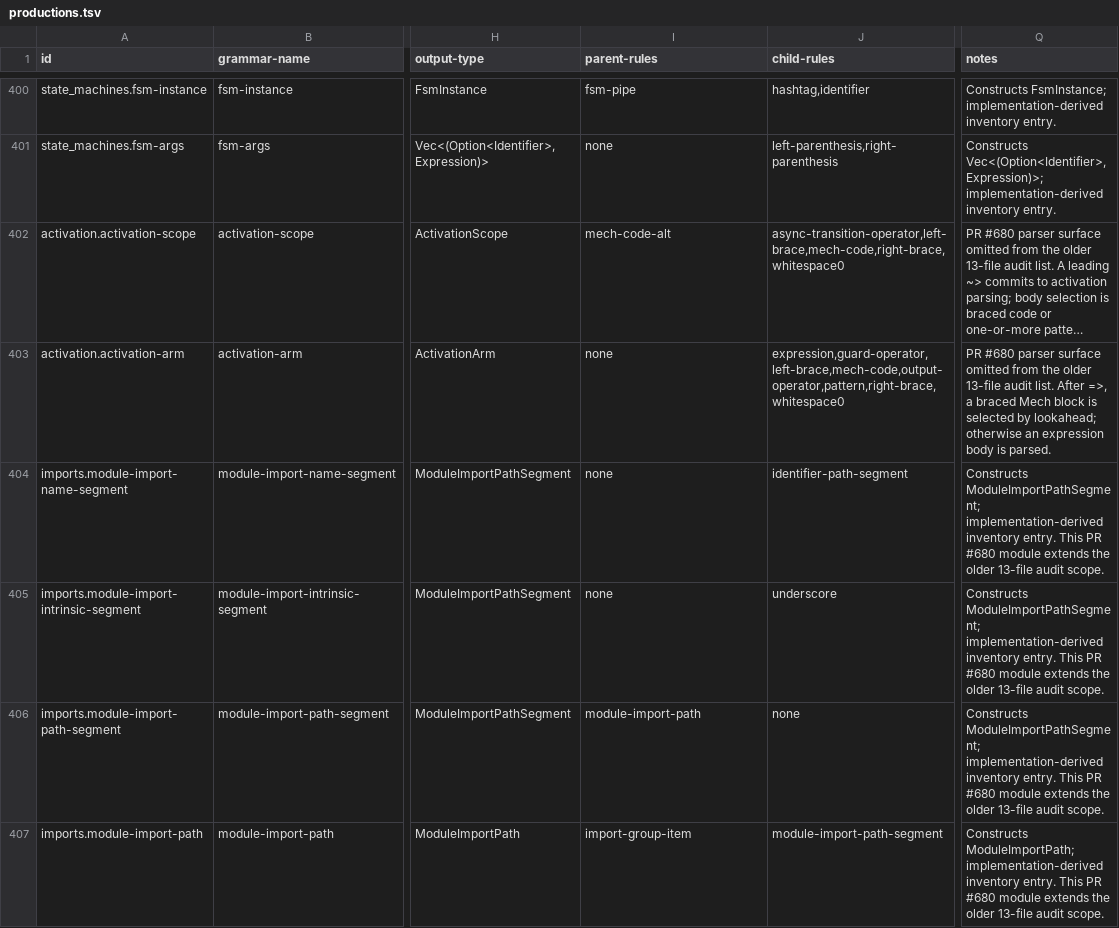
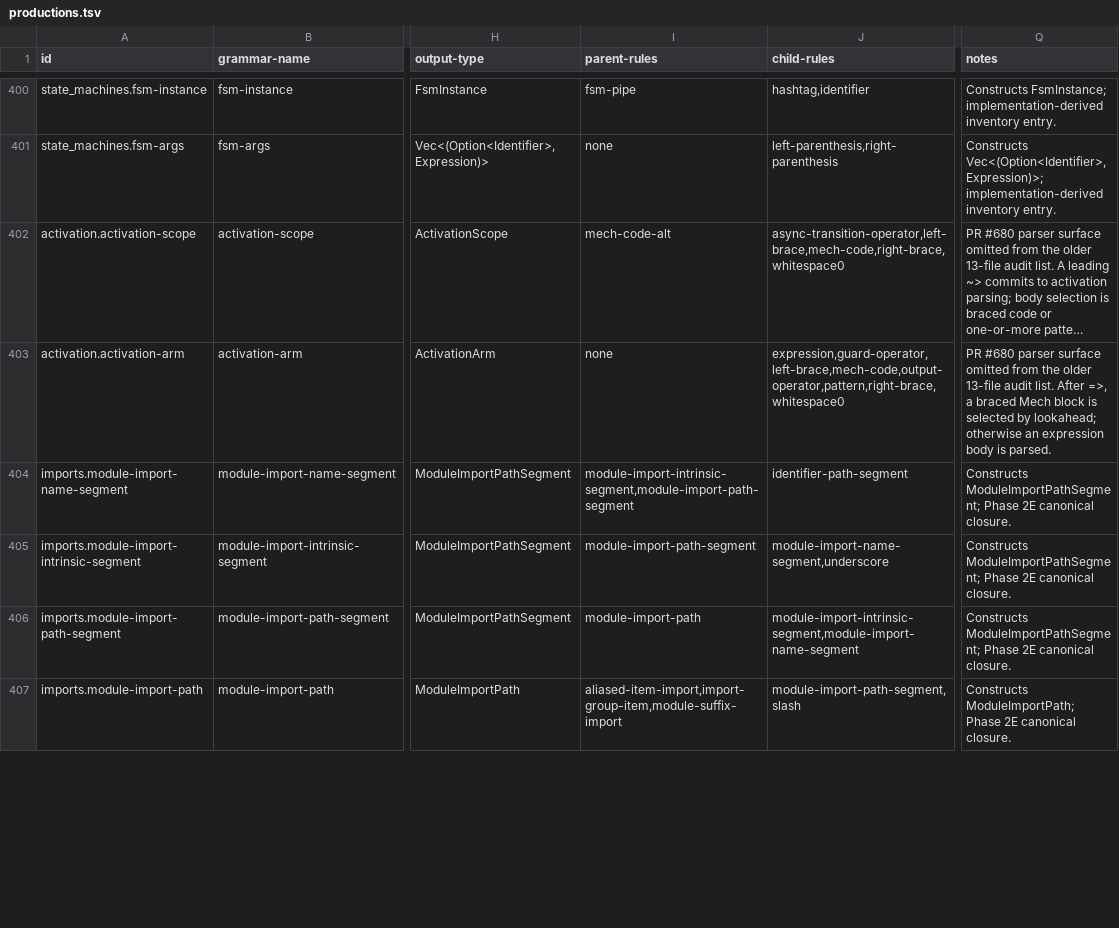
Before and after one commit to mech-lang/mech, a TSV file: docs/design/grammar-audit/productions.tsv, drawn as a sheet; only a part is shown, gaps mark what is left out; long unchanged cells end in …; the diff covers the shown part only; the diff names each change by its address in the sheet, - before the commit and + after, or states it on an @@ line.

```diff
--- a/docs/design/grammar-audit/productions.tsv
+++ b/docs/design/grammar-audit/productions.tsv
-I404 (parent-rules): none
+I404 (parent-rules): module-import-intrinsic-segment,module-import-path-segment
-Q404:Q406 (notes): Constructs ModuleImportPathSegment; implementation-derived inventory entry. This PR #680 module extends the older 13-file audit scope.
+Q404:Q406 (notes): Constructs ModuleImportPathSegment; Phase 2E canonical closure.
-I405 (parent-rules): none
+I405 (parent-rules): module-import-path-segment
-J405 (child-rules): underscore
+J405 (child-rules): module-import-name-segment,underscore
-J406 (child-rules): none
+J406 (child-rules): module-import-intrinsic-segment,module-import-name-segment
-I407 (parent-rules): import-group-item
+I407 (parent-rules): aliased-item-import,import-group-item,module-suffix-import
-J407 (child-rules): module-import-path-segment
+J407 (child-rules): module-import-path-segment,slash
-Q407 (notes): Constructs ModuleImportPath; implementation-derived inventory entry. This PR #680 module extends the older 13-file audit scope.
+Q407 (notes): Constructs ModuleImportPath; Phase 2E canonical closure.
```
Also changed, not shown: 1 removed row and 52 edited cells elsewhere in this file, docs/design/grammar-audit/ports.tsv, 24 other files.
